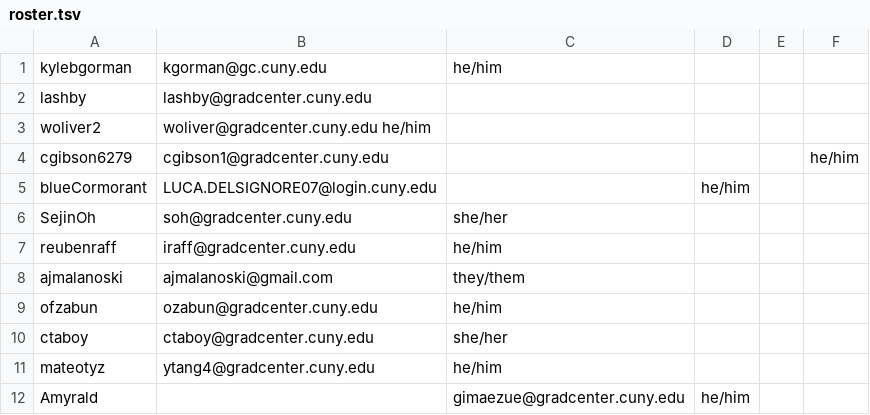
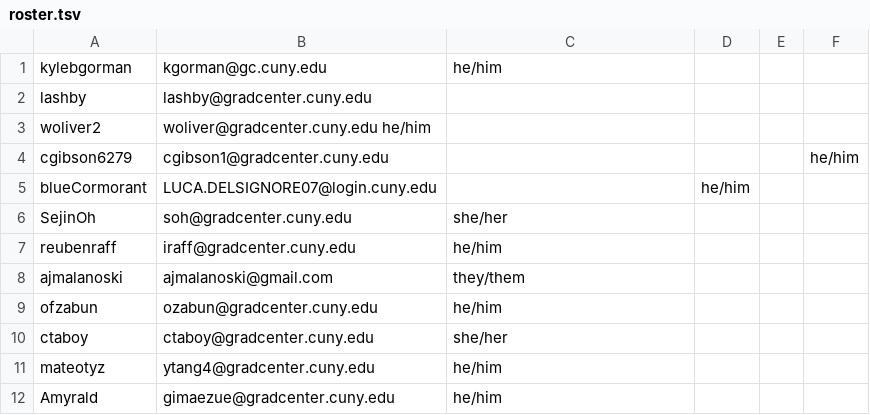
Before and after one commit to zliu222/HW1, a TSV file: data/roster.tsv, drawn as a sheet.

Commit message:
Gerald Changes

```diff
--- a/data/roster.tsv
+++ b/data/roster.tsv
@@ -11,2 +11,2 @@ ctaboy	ctaboy@gradcenter.cuny.edu	she/her
 mateotyz	ytang4@gradcenter.cuny.edu	he/him
-Amyrald		gimaezue@gradcenter.cuny.edu	he/him
+Amyrald	gimaezue@gradcenter.cuny.edu	he/him
```
